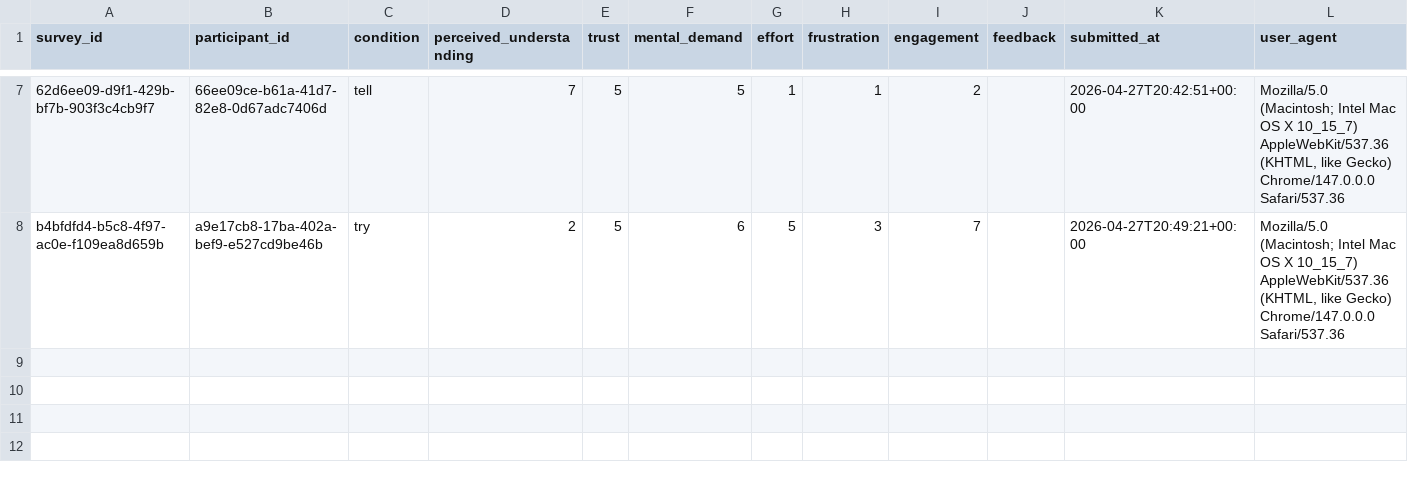
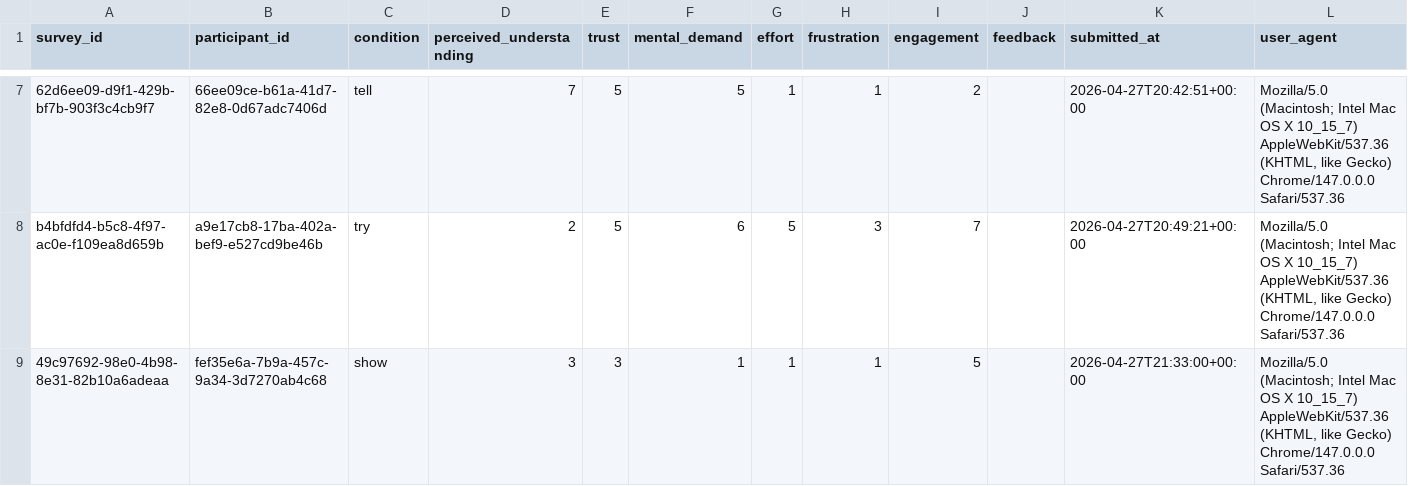
Before and after one commit to SuYirouCrystal/Show-Tell-or-Let-Me-Try-HCI-, a CSV file: data/surveys.csv, drawn as a sheet; only a part is shown, gaps mark what is left out.

```diff
--- a/data/surveys.csv
+++ b/data/surveys.csv
@@ -8 +8,2 @@ survey_id,participant_id,condition,perceived_understanding,trust,mental_demand,e
 b4bfdfd4-b5c8-4f97-ac0e-f109ea8d659b,a9e17cb8-17ba-402a-bef9-e527cd9be46b,try,2,5,6,5,3,7,,2026-04-27T20:49:21+00:00,"Mozilla/5.0 (Macintosh; Intel Mac OS X 10_15_7) AppleWebKit/537.36 (KHTML, like Gecko) Chrome/147.0.0.0 Safari/537.36"
+49c97692-98e0-4b98-8e31-82b10a6adeaa,fef35e6a-7b9a-457c-9a34-3d7270ab4c68,show,3,3,1,1,1,5,,2026-04-27T21:33:00+00:00,"Mozilla/5.0 (Macintosh; Intel Mac OS X 10_15_7) AppleWebKit/537.36 (KHTML, like Gecko) Chrome/147.0.0.0 Safari/537.36"
```
Also changed, not shown: data/participants.csv, data/responses.csv.
